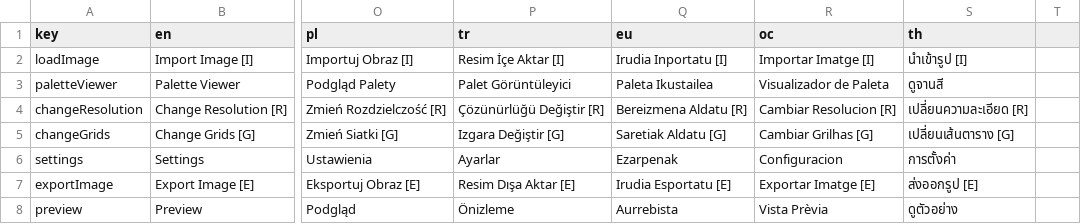
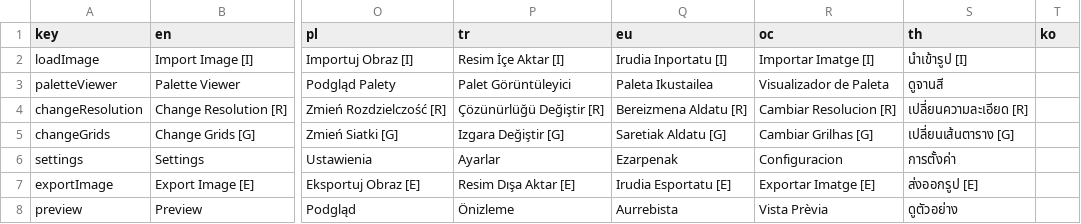
Before and after one commit to Anarkade/deliaxe-paint, a CSV file: src/locales/translations.csv, drawn as a sheet; only a part is shown, gaps mark what is left out; the diff names each change by its address in the sheet, - before the commit and + after, or states it on an @@ line.

Commit message:
i18n: migrate ko into CSV; fix TSX interface after helper insertion

```diff
--- a/src/locales/translations.csv
+++ b/src/locales/translations.csv
-T1: (empty)
+T1: ko
```
